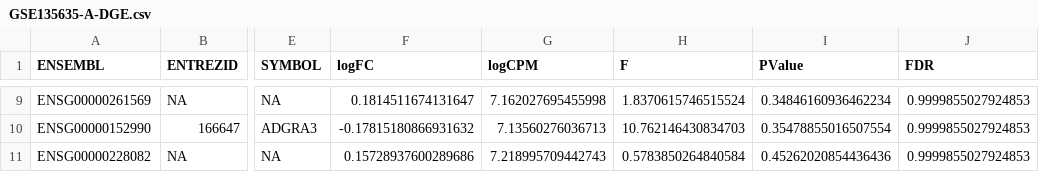
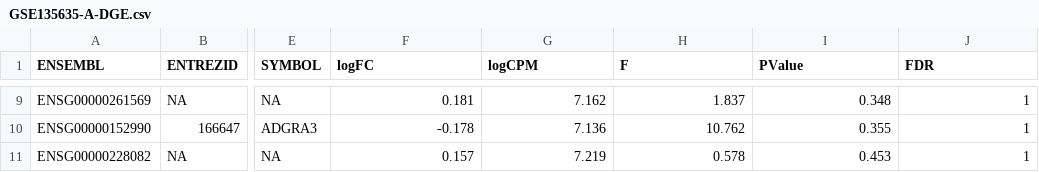
Before and after one commit to AliSajid/app_bio_assignment_2, a CSV file: results/GSE135635-A-DGE.csv, drawn as a sheet; only a part is shown, gaps mark what is left out; the diff covers the shown part only; the diff names each change by its address in the sheet, - before the commit and + after, or states it on an @@ line.

```diff
--- a/results/GSE135635-A-DGE.csv
+++ b/results/GSE135635-A-DGE.csv
-F9 (logFC): 0.1814511674131647
+F9 (logFC): 0.181
-G9 (logCPM): 7.162027695455998
+G9 (logCPM): 7.162
-H9 (F): 1.8370615746515524
+H9 (F): 1.837
-I9 (PValue): 0.34846160936462234
+I9 (PValue): 0.348
-J9:J11 (FDR): 0.9999855027924853
+J9:J11 (FDR): 1
-F10 (logFC): -0.17815180866931632
+F10 (logFC): -0.178
-G10 (logCPM): 7.13560276036713
+G10 (logCPM): 7.136
-H10 (F): 10.762146430834703
+H10 (F): 10.762
-I10 (PValue): 0.35478855016507554
+I10 (PValue): 0.355
-F11 (logFC): 0.15728937600289686
+F11 (logFC): 0.157
-G11 (logCPM): 7.218995709442743
+G11 (logCPM): 7.219
-H11 (F): 0.5783850264840584
+H11 (F): 0.578
-I11 (PValue): 0.45262020854436436
+I11 (PValue): 0.453
```
Also changed, not shown: 35 edited cells elsewhere in this file, results/GSE135635-B-DGE.csv, results/GSE135635-C-DGE.csv, 1 other file.
